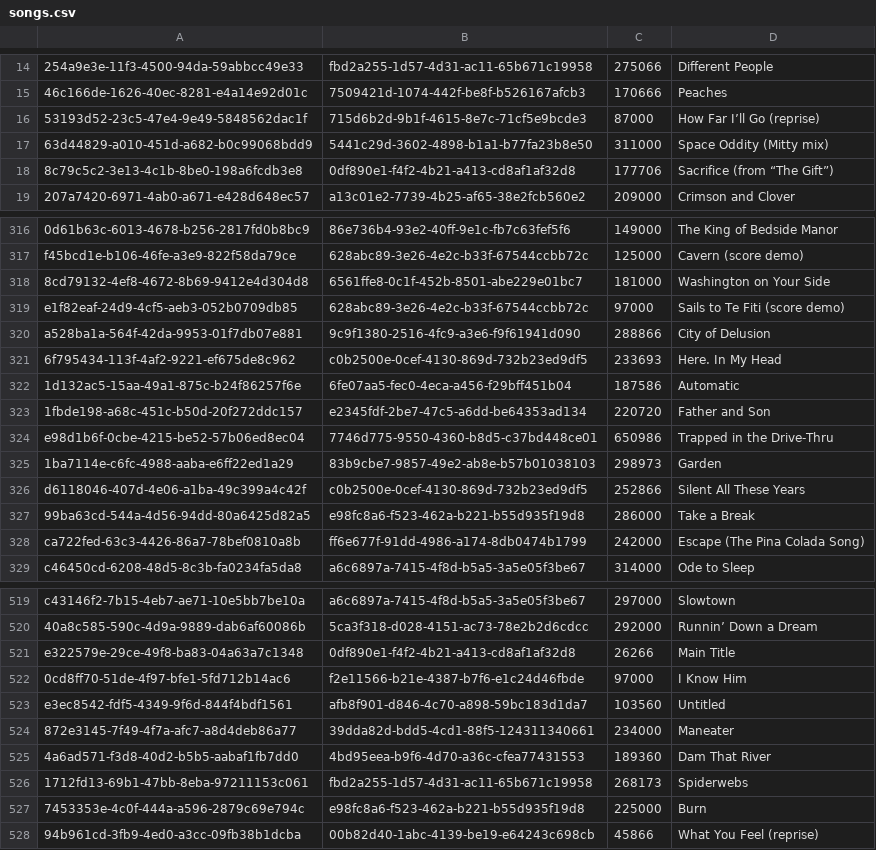
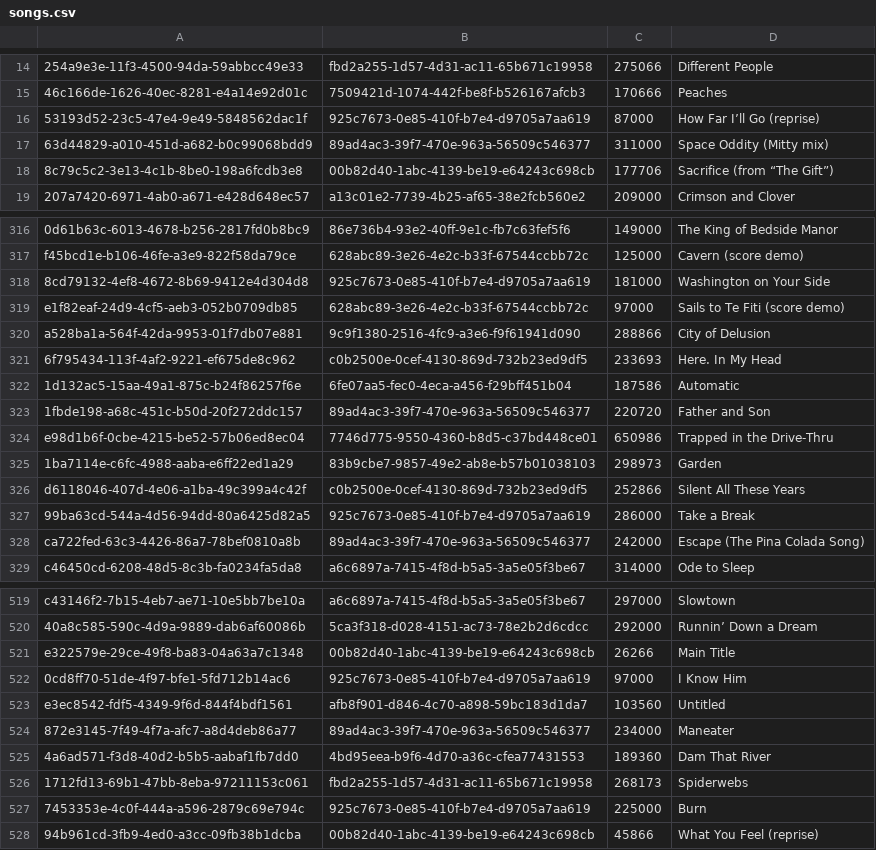
Before and after one commit to RogerTheRabbit/design-project-swen-262-design-project-team-4, a CSV file: src/data/global/songs.csv, drawn as a sheet; only a part is shown, gaps mark what is left out; the diff covers the shown part only; the diff names each change by its address in the sheet, - before the commit and + after, or states it on an @@ line.

Commit message:
Update songs.csv

```diff
--- a/src/data/global/songs.csv
+++ b/src/data/global/songs.csv
-B16: 715d6b2d-9b1f-4615-8e7c-71cf5e9bcde3
+B16: 925c7673-0e85-410f-b7e4-d9705a7aa619
-B17: 5441c29d-3602-4898-b1a1-b77fa23b8e50
+B17: 89ad4ac3-39f7-470e-963a-56509c546377
-B18: 0df890e1-f4f2-4b21-a413-cd8af1af32d8
+B18: 00b82d40-1abc-4139-be19-e64243c698cb
-B318: 6561ffe8-0c1f-452b-8501-abe229e01bc7
+B318: 925c7673-0e85-410f-b7e4-d9705a7aa619
-B323: e2345fdf-2be7-47c5-a6dd-be64353ad134
+B323: 89ad4ac3-39f7-470e-963a-56509c546377
-B327: e98fc8a6-f523-462a-b221-b55d935f19d8
+B327: 925c7673-0e85-410f-b7e4-d9705a7aa619
-B328: ff6e677f-91dd-4986-a174-8db0474b1799
+B328: 89ad4ac3-39f7-470e-963a-56509c546377
-B521: 0df890e1-f4f2-4b21-a413-cd8af1af32d8
+B521: 00b82d40-1abc-4139-be19-e64243c698cb
-B522: f2e11566-b21e-4387-b7f6-e1c24d46fbde
+B522: 925c7673-0e85-410f-b7e4-d9705a7aa619
-B524: 39dda82d-bdd5-4cd1-88f5-124311340661
+B524: 89ad4ac3-39f7-470e-963a-56509c546377
-B527: e98fc8a6-f523-462a-b221-b55d935f19d8
+B527: 925c7673-0e85-410f-b7e4-d9705a7aa619
```
Also changed, not shown: 65 edited cells elsewhere in this file.
